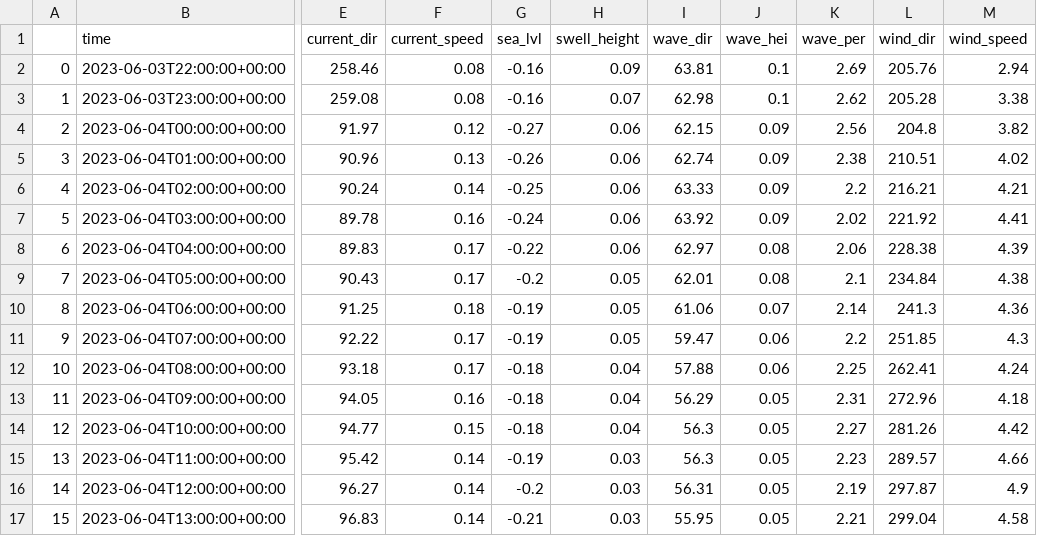
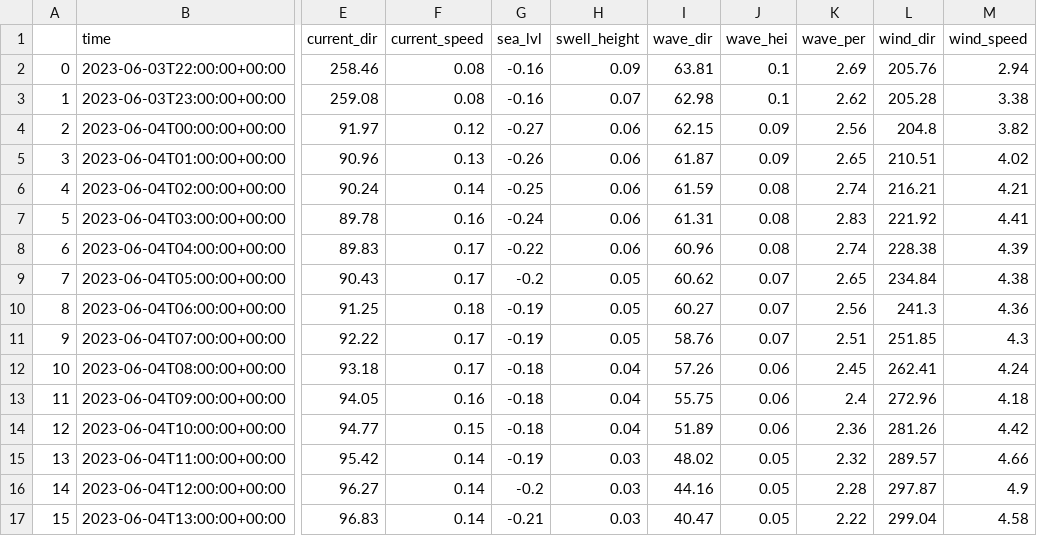
Before and after one commit to LuiseSchwenke/Blog-API-Plotly-Flask, a CSV file: new_file.csv, drawn as a sheet; only a part is shown, gaps mark what is left out; the diff covers the shown part only; the diff names each change by its address in the sheet, - before the commit and + after, or states it on an @@ line.

```diff
--- a/new_file.csv
+++ b/new_file.csv
-I5 (wave_dir): 62.74
+I5 (wave_dir): 61.87
-K5 (wave_per): 2.38
+K5 (wave_per): 2.65
-I6 (wave_dir): 63.33
+I6 (wave_dir): 61.59
-J6:J7 (wave_hei): 0.09
+J6:J7 (wave_hei): 0.08
-K6 (wave_per): 2.2
+K6 (wave_per): 2.74
-I7 (wave_dir): 63.92
+I7 (wave_dir): 61.31
-K7 (wave_per): 2.02
+K7 (wave_per): 2.83
-I8 (wave_dir): 62.97
+I8 (wave_dir): 60.96
-K8 (wave_per): 2.06
+K8 (wave_per): 2.74
-I9 (wave_dir): 62.01
+I9 (wave_dir): 60.62
-J9 (wave_hei): 0.08
+J9 (wave_hei): 0.07
-K9 (wave_per): 2.1
+K9 (wave_per): 2.65
-I10 (wave_dir): 61.06
+I10 (wave_dir): 60.27
-K10 (wave_per): 2.14
+K10 (wave_per): 2.56
-I11 (wave_dir): 59.47
+I11 (wave_dir): 58.76
-J11 (wave_hei): 0.06
+J11 (wave_hei): 0.07
-K11 (wave_per): 2.2
+K11 (wave_per): 2.51
-I12 (wave_dir): 57.88
+I12 (wave_dir): 57.26
-K12 (wave_per): 2.25
+K12 (wave_per): 2.45
-I13 (wave_dir): 56.29
+I13 (wave_dir): 55.75
-J13:J14 (wave_hei): 0.05
+J13:J14 (wave_hei): 0.06
-K13 (wave_per): 2.31
+K13 (wave_per): 2.4
-I14 (wave_dir): 56.3
+I14 (wave_dir): 51.89
-K14 (wave_per): 2.27
+K14 (wave_per): 2.36
-I15 (wave_dir): 56.3
+I15 (wave_dir): 48.02
-K15 (wave_per): 2.23
+K15 (wave_per): 2.32
-I16 (wave_dir): 56.31
+I16 (wave_dir): 44.16
-K16 (wave_per): 2.19
+K16 (wave_per): 2.28
-I17 (wave_dir): 55.95
+I17 (wave_dir): 40.47
-K17 (wave_per): 2.21
+K17 (wave_per): 2.22
```
Also changed, not shown: 29 edited cells elsewhere in this file, 3 other files.
